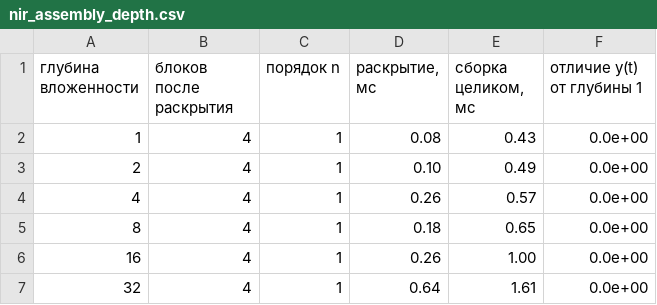
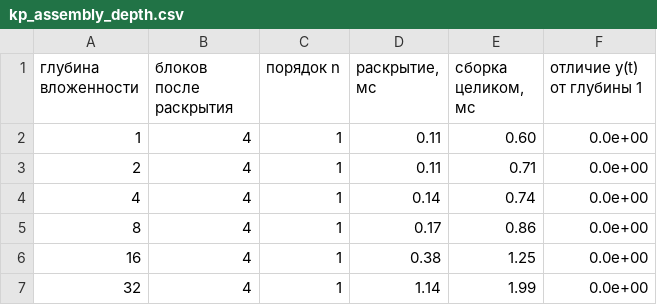
Before and after one commit to quenyu/NIR, a CSV file: docs/study/kp_assembly_depth.csv (was docs/study/nir_assembly_depth.csv), drawn as a sheet.

```diff
--- a/docs/study/nir_assembly_depth.csv
+++ b/docs/study/kp_assembly_depth.csv
@@ -1,7 +1,7 @@
 глубина вложенности,блоков после раскрытия,порядок n,"раскрытие, мс","сборка целиком, мс",отличие y(t) от глубины 1
-1,4,1,0.08,0.43,0.0e+00
-2,4,1,0.10,0.49,0.0e+00
-4,4,1,0.26,0.57,0.0e+00
-8,4,1,0.18,0.65,0.0e+00
-16,4,1,0.26,1.00,0.0e+00
-32,4,1,0.64,1.61,0.0e+00
+1,4,1,0.11,0.60,0.0e+00
+2,4,1,0.11,0.71,0.0e+00
+4,4,1,0.14,0.74,0.0e+00
+8,4,1,0.17,0.86,0.0e+00
+16,4,1,0.38,1.25,0.0e+00
+32,4,1,1.14,1.99,0.0e+00
```
Also changed, not shown: docs/study/kp_assembly_cost.csv, 13 other files.
